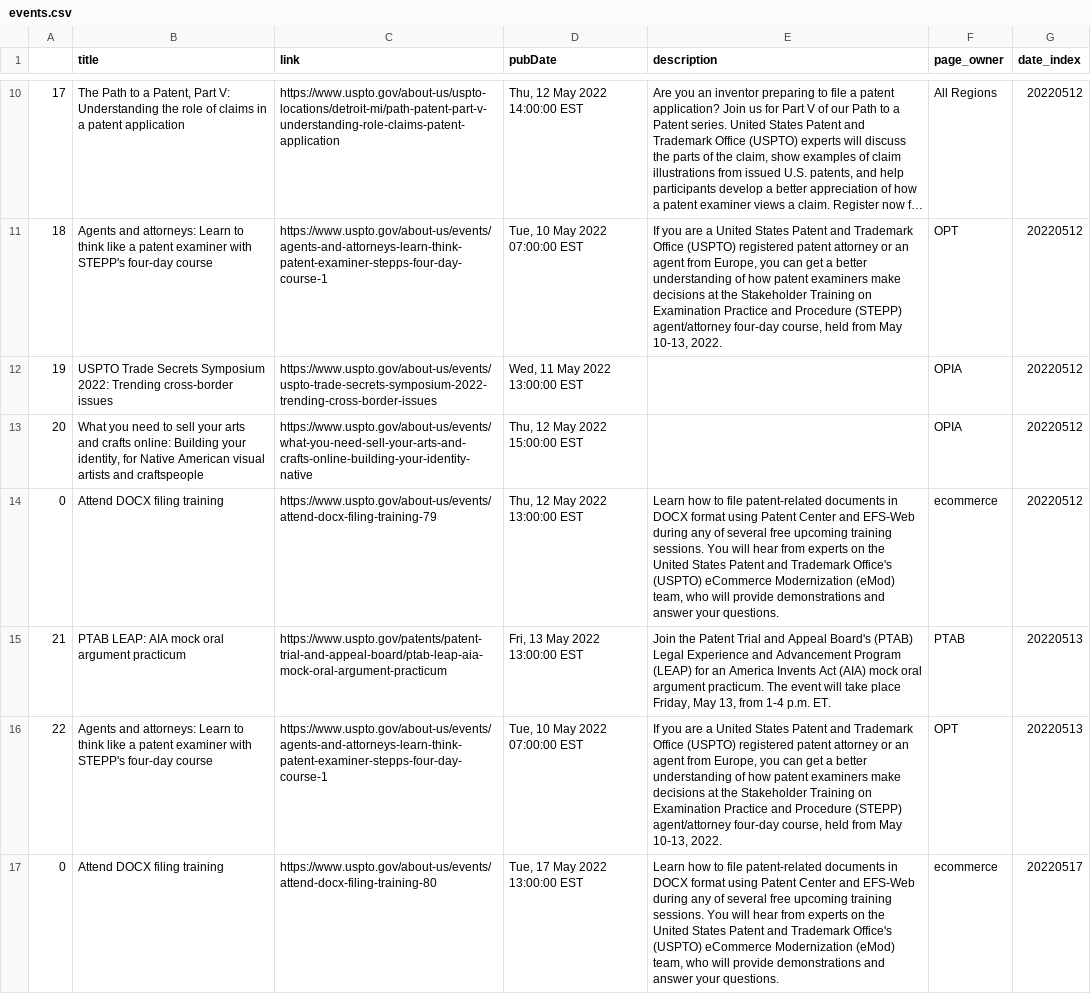
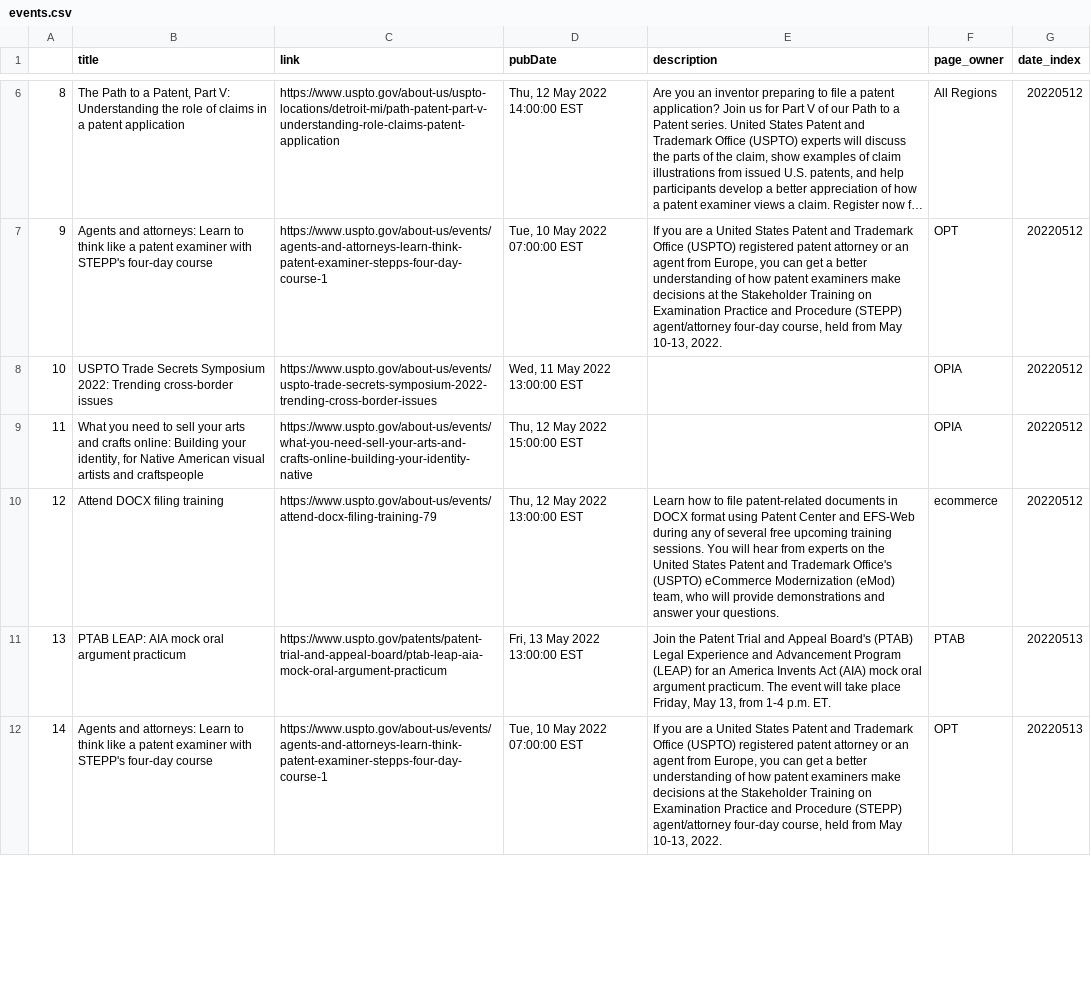
Before and after one commit to kekoziar/ptrc, a CSV file: data/events.csv, drawn as a sheet; only a part is shown, gaps mark what is left out; long unchanged cells end in …; removed rows and columns are numbered as before the commit, all else as after; the diff covers the shown part only; the diff names each change by its address in the sheet, - before the commit and + after, or states it on an @@ line.

```diff
--- a/data/events.csv
+++ b/data/events.csv
-A6: 17
+A6: 8
-A7: 18
+A7: 9
-A8: 19
+A8: 10
-A9: 20
+A9: 11
-A10: 0
+A10: 12
-A11: 21
+A11: 13
-A12: 22
+A12: 14
-row 17: 0 | Attend DOCX filing training | https://www.uspto.gov/about-us/events/attend-docx-filing-training-80 | Tue, 17 May 2022 13:00:00 EST | Learn how to file patent-related documents in DOCX format using Patent Center and EFS-Web during any of several free upcoming training sessions. You will hear from experts on the United States Patent and Trademark Office's (USPTO) eCommerce Modernization (eMod) team, who will provide demonstrations and answer your questions. | ecommerce | 20220517
```
Also changed, not shown: 3 added rows, 6 removed rows and 21 edited cells elsewhere in this file, 4 other files.
